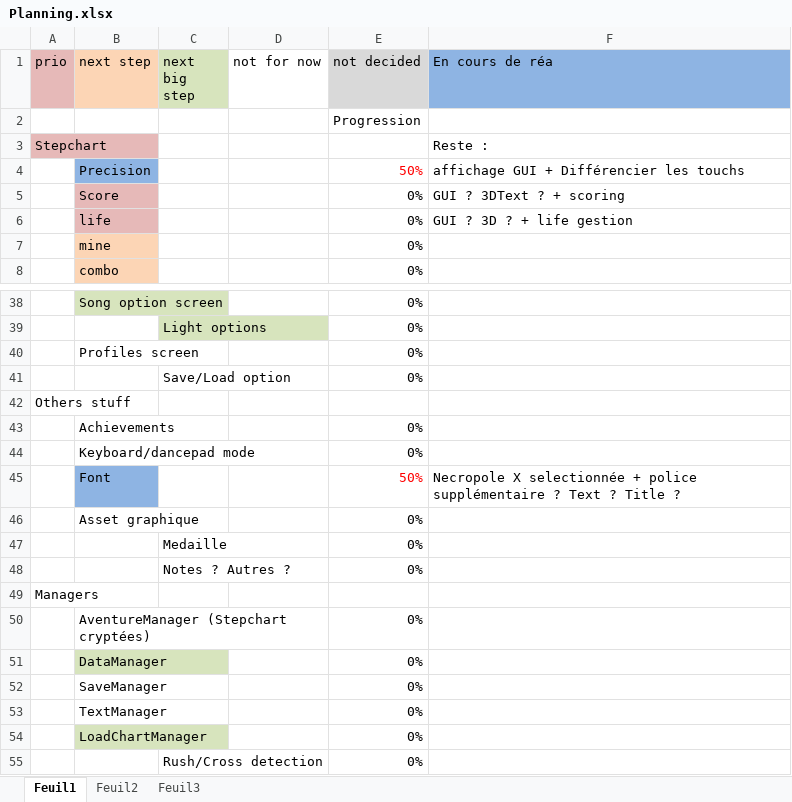
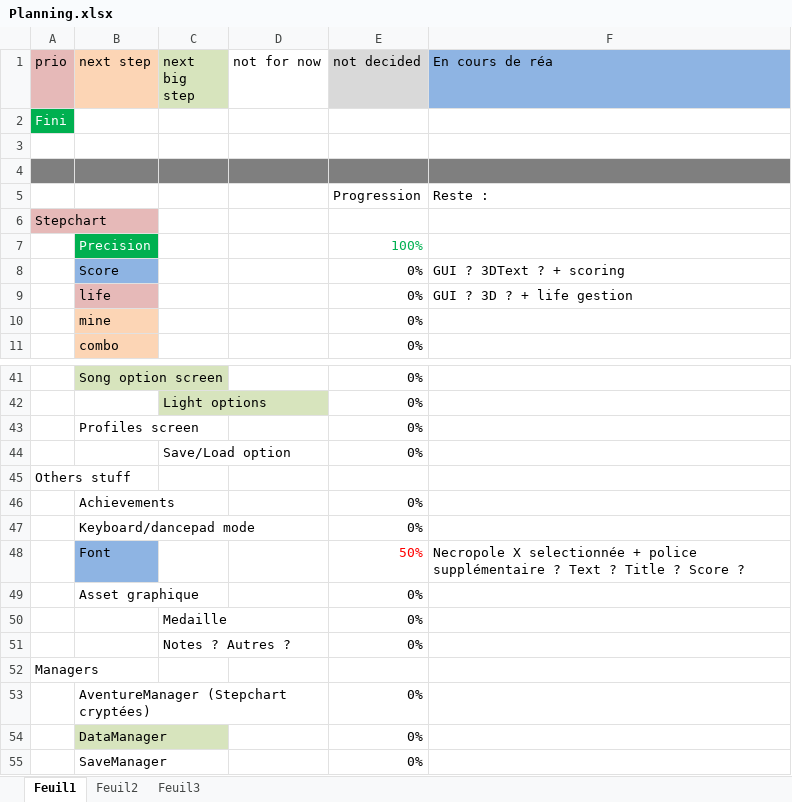
Before and after one commit to BenouKat/Unity-ITGHD, an Excel workbook: Planning.xlsx, sheet Feuil1, drawn as a sheet; only a part is shown, gaps mark what is left out; the shorter side is filled out with more unchanged rows; values as stored, in another font and other column widths than the file's, no borders; removed rows and columns are numbered as before the commit, all else as after; the diff names each change by its address in the sheet, - before the commit and + after, or states it on an @@ line.

Commit message:
[Update] Affichage de la precision terminée - A optimiser un poil Next step : Score
Signed-off-by: Benoukat <ben.goze@gmail.com>

```diff
--- a/Planning.xlsx (sheet Feuil1)
+++ b/Planning.xlsx (sheet Feuil1)
+row 2: Fini
-E3 (not decided): Progression
+E3 (not decided): (empty)
+row 4: (empty)
+row 5:  |  |  |  | Progression | Reste :
-F6 (En cours de réa): Reste :
+F6 (En cours de réa): (empty)
-row 4:  | Precision |  |  | 50% | affichage GUI + Différencier les touchs
+row 7:  | Precision |  |  | 100%
-B8 fill: #E6B9B8
+B8 fill: #8EB4E3
-F48 (En cours de réa): …Title ?
+F48 (En cours de réa): …Title ? Score ?
```
Also changed, not shown: 19 other files.
